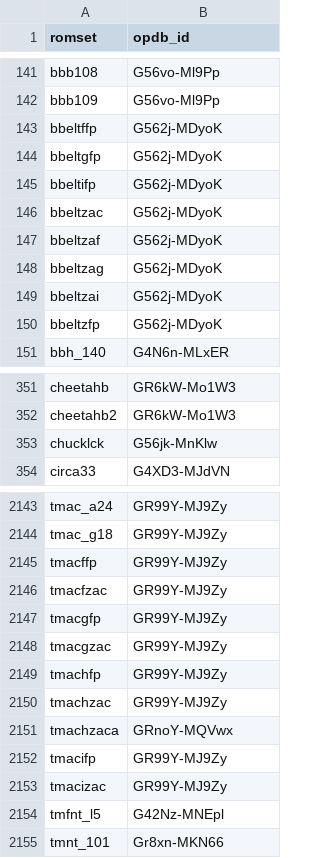
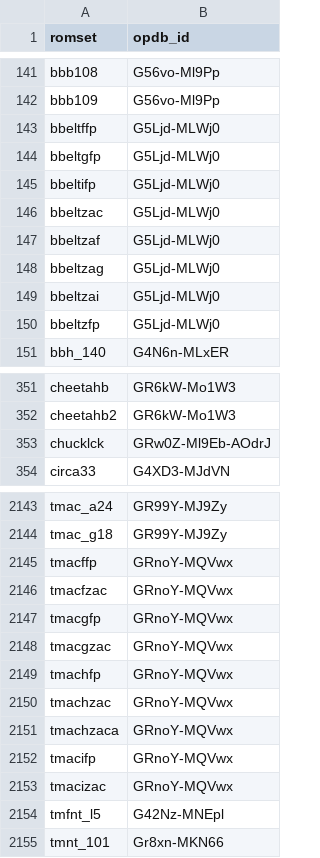
Before and after one commit to vpinball/pinmame-game-defs, a CSV file: machines/opdb_id.csv, drawn as a sheet; only a part is shown, gaps mark what is left out; the diff covers the shown part only.

Commit message:
Update opdb_id.csv
Address multiple issues called out in `reports/opdb-incoherences.md`.

- Use AC/DC Pro's OPDB ID, not the Pro Vault Edition.
- Fix Zaccaria OPDB IDs.
- Update Game Plan cocktail OPDB IDs that are now aliases of Black Velvet.
- Fix OPDB ID for Game Plan's Vegas (listed under Bally's Vegas OPDB ID).
- Fix OPDB ID for Stern's Mustang (listed under Gottlieb's Mustang OPDB ID).

```diff
--- a/machines/opdb_id.csv
+++ b/machines/opdb_id.csv
@@ -142,10 +142,10 @@ bbb108,G56vo-Ml9Pp
 bbb109,G56vo-Ml9Pp
-bbeltffp,G562j-MDyoK
-bbeltgfp,G562j-MDyoK
-bbeltifp,G562j-MDyoK
-bbeltzac,G562j-MDyoK
-bbeltzaf,G562j-MDyoK
-bbeltzag,G562j-MDyoK
-bbeltzai,G562j-MDyoK
-bbeltzfp,G562j-MDyoK
+bbeltffp,G5Ljd-MLWj0
+bbeltgfp,G5Ljd-MLWj0
+bbeltifp,G5Ljd-MLWj0
+bbeltzac,G5Ljd-MLWj0
+bbeltzaf,G5Ljd-MLWj0
+bbeltzag,G5Ljd-MLWj0
+bbeltzai,G5Ljd-MLWj0
+bbeltzfp,G5Ljd-MLWj0
 bbh_140,G4N6n-MLxER
@@ -352,3 +352,3 @@ cheetahb,GR6kW-Mo1W3
 cheetahb2,GR6kW-Mo1W3
-chucklck,G56jk-MnKlw
+chucklck,GRw0Z-Ml9Eb-AOdrJ
 circa33,G4XD3-MJdVN
@@ -2144,11 +2144,11 @@ tmac_a24,GR99Y-MJ9Zy
 tmac_g18,GR99Y-MJ9Zy
-tmacffp,GR99Y-MJ9Zy
-tmacfzac,GR99Y-MJ9Zy
-tmacgfp,GR99Y-MJ9Zy
-tmacgzac,GR99Y-MJ9Zy
-tmachfp,GR99Y-MJ9Zy
-tmachzac,GR99Y-MJ9Zy
+tmacffp,GRnoY-MQVwx
+tmacfzac,GRnoY-MQVwx
+tmacgfp,GRnoY-MQVwx
+tmacgzac,GRnoY-MQVwx
+tmachfp,GRnoY-MQVwx
+tmachzac,GRnoY-MQVwx
 tmachzaca,GRnoY-MQVwx
-tmacifp,GR99Y-MJ9Zy
-tmacizac,GR99Y-MJ9Zy
+tmacifp,GRnoY-MQVwx
+tmacizac,GRnoY-MQVwx
 tmfnt_l5,G42Nz-MNEpl
```
Also changed, not shown: 24 edited cells elsewhere in this file.
